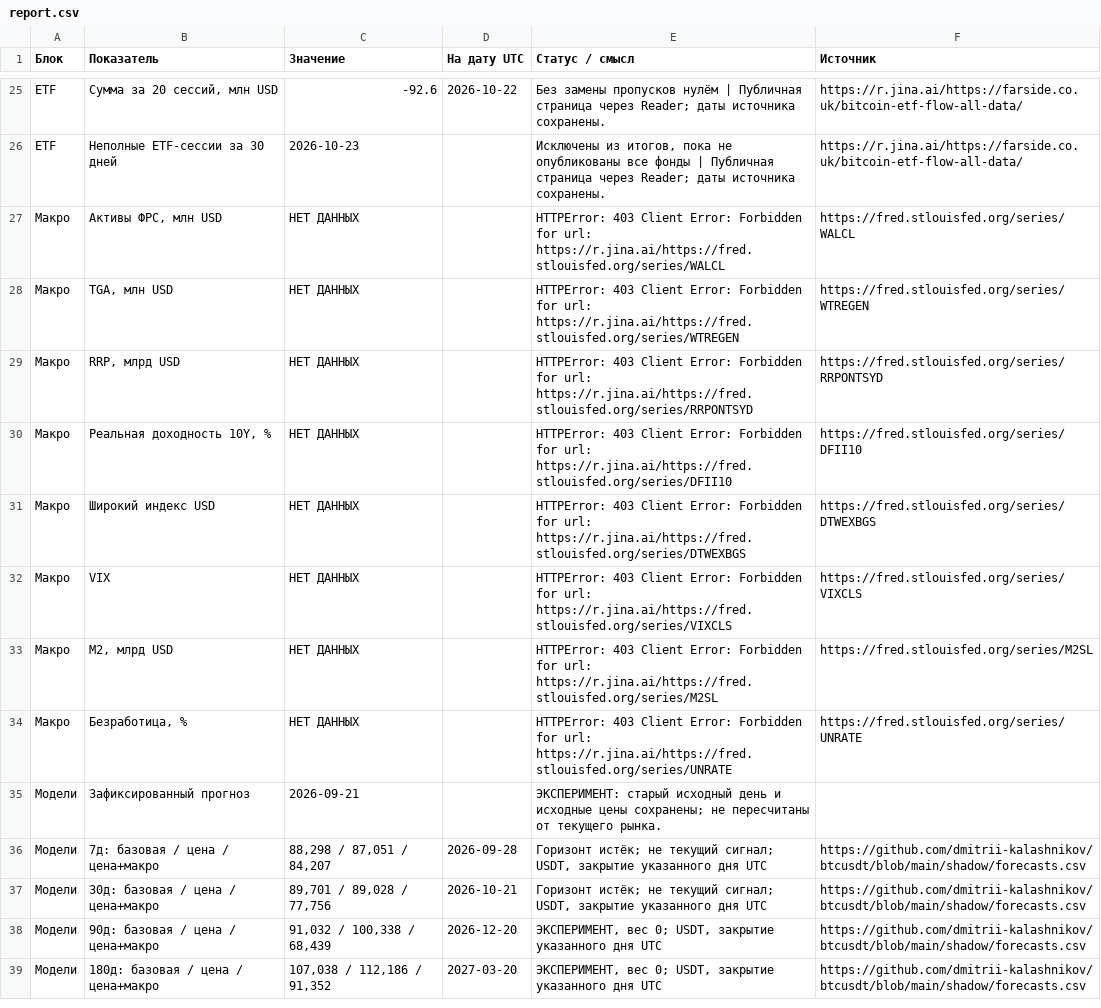
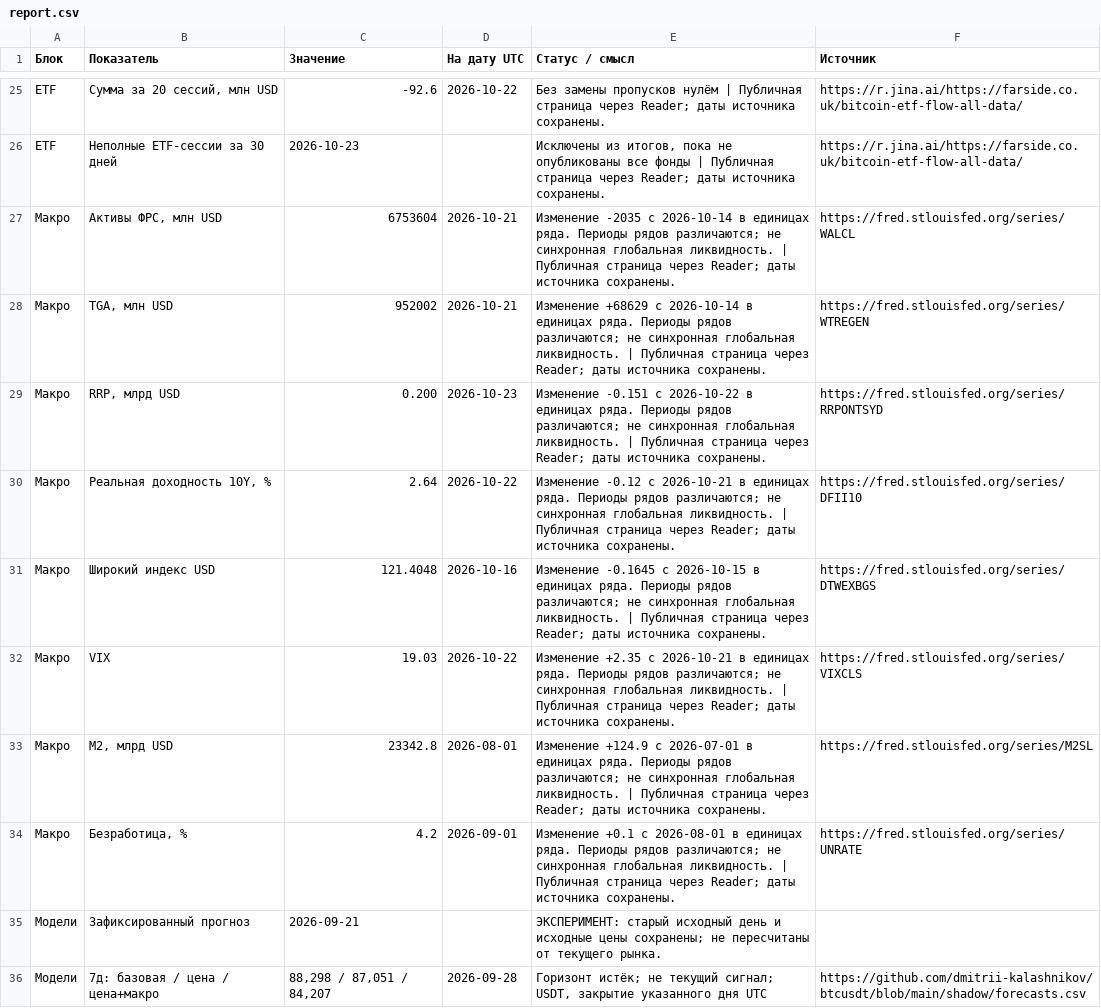
Before and after one commit to dmitrii-kalashnikov/btcusdt, a CSV file: live/report.csv, drawn as a sheet; only a part is shown, gaps mark what is left out; the shorter side is filled out with more unchanged rows; the diff covers the shown part only.

```diff
--- a/live/report.csv
+++ b/live/report.csv
@@ -26,10 +26,10 @@ ETF,"Сумма за 20 сессий, млн USD",-92.6,2026-10-22,Без зам
 ETF,Неполные ETF-сессии за 30 дней,2026-10-23,,"Исключены из итогов, пока не опубликованы все фонды | Публичная страница через Reader; даты источника сохранены.",https://r.jina.ai/https://farside.co.uk/bitcoin-etf-flow-all-data/
-Макро,"Активы ФРС, млн USD",НЕТ ДАННЫХ,,HTTPError: 403 Client Error: Forbidden for url: https://r.jina.ai/https://fred.stlouisfed.org/series/WALCL,https://fred.stlouisfed.org/series/WALCL
-Макро,"TGA, млн USD",НЕТ ДАННЫХ,,HTTPError: 403 Client Error: Forbidden for url: https://r.jina.ai/https://fred.stlouisfed.org/series/WTREGEN,https://fred.stlouisfed.org/series/WTREGEN
-Макро,"RRP, млрд USD",НЕТ ДАННЫХ,,HTTPError: 403 Client Error: Forbidden for url: https://r.jina.ai/https://fred.stlouisfed.org/series/RRPONTSYD,https://fred.stlouisfed.org/series/RRPONTSYD
-Макро,"Реальная доходность 10Y, %",НЕТ ДАННЫХ,,HTTPError: 403 Client Error: Forbidden for url: https://r.jina.ai/https://fred.stlouisfed.org/series/DFII10,https://fred.stlouisfed.org/series/DFII10
-Макро,Широкий индекс USD,НЕТ ДАННЫХ,,HTTPError: 403 Client Error: Forbidden for url: https://r.jina.ai/https://fred.stlouisfed.org/series/DTWEXBGS,https://fred.stlouisfed.org/series/DTWEXBGS
-Макро,VIX,НЕТ ДАННЫХ,,HTTPError: 403 Client Error: Forbidden for url: https://r.jina.ai/https://fred.stlouisfed.org/series/VIXCLS,https://fred.stlouisfed.org/series/VIXCLS
-Макро,"M2, млрд USD",НЕТ ДАННЫХ,,HTTPError: 403 Client Error: Forbidden for url: https://r.jina.ai/https://fred.stlouisfed.org/series/M2SL,https://fred.stlouisfed.org/series/M2SL
-Макро,"Безработица, %",НЕТ ДАННЫХ,,HTTPError: 403 Client Error: Forbidden for url: https://r.jina.ai/https://fred.stlouisfed.org/series/UNRATE,https://fred.stlouisfed.org/series/UNRATE
+Макро,"Активы ФРС, млн USD",6753604,2026-10-21,Изменение -2035 с 2026-10-14 в единицах ряда. Периоды рядов различаются; не синхронная глобальная ликвидность. | Публичная страница через Reader; даты источника сохранены.,https://fred.stlouisfed.org/series/WALCL
+Макро,"TGA, млн USD",952002,2026-10-21,Изменение +68629 с 2026-10-14 в единицах ряда. Периоды рядов различаются; не синхронная глобальная ликвидность. | Публичная страница через Reader; даты источника сохранены.,https://fred.stlouisfed.org/series/WTREGEN
+Макро,"RRP, млрд USD",0.200,2026-10-23,Изменение -0.151 с 2026-10-22 в единицах ряда. Периоды рядов различаются; не синхронная глобальная ликвидность. | Публичная страница через Reader; даты источника сохранены.,https://fred.stlouisfed.org/series/RRPONTSYD
+Макро,"Реальная доходность 10Y, %",2.64,2026-10-22,Изменение -0.12 с 2026-10-21 в единицах ряда. Периоды рядов различаются; не синхронная глобальная ликвидность. | Публичная страница через Reader; даты источника сохранены.,https://fred.stlouisfed.org/series/DFII10
+Макро,Широкий индекс USD,121.4048,2026-10-16,Изменение -0.1645 с 2026-10-15 в единицах ряда. Периоды рядов различаются; не синхронная глобальная ликвидность. | Публичная страница через Reader; даты источника сохранены.,https://fred.stlouisfed.org/series/DTWEXBGS
+Макро,VIX,19.03,2026-10-22,Изменение +2.35 с 2026-10-21 в единицах ряда. Периоды рядов различаются; не синхронная глобальная ликвидность. | Публичная страница через Reader; даты источника сохранены.,https://fred.stlouisfed.org/series/VIXCLS
+Макро,"M2, млрд USD",23342.8,2026-08-01,Изменение +124.9 с 2026-07-01 в единицах ряда. Периоды рядов различаются; не синхронная глобальная ликвидность. | Публичная страница через Reader; даты источника сохранены.,https://fred.stlouisfed.org/series/M2SL
+Макро,"Безработица, %",4.2,2026-09-01,Изменение +0.1 с 2026-08-01 в единицах ряда. Периоды рядов различаются; не синхронная глобальная ликвидность. | Публичная страница через Reader; даты источника сохранены.,https://fred.stlouisfed.org/series/UNRATE
 Модели,Зафиксированный прогноз,2026-09-21,,ЭКСПЕРИМЕНТ: старый исходный день и исходные цены сохранены; не пересчитаны от текущего рынка.,
```
Also changed, not shown: 78 edited cells elsewhere in this file, 1 other file.
